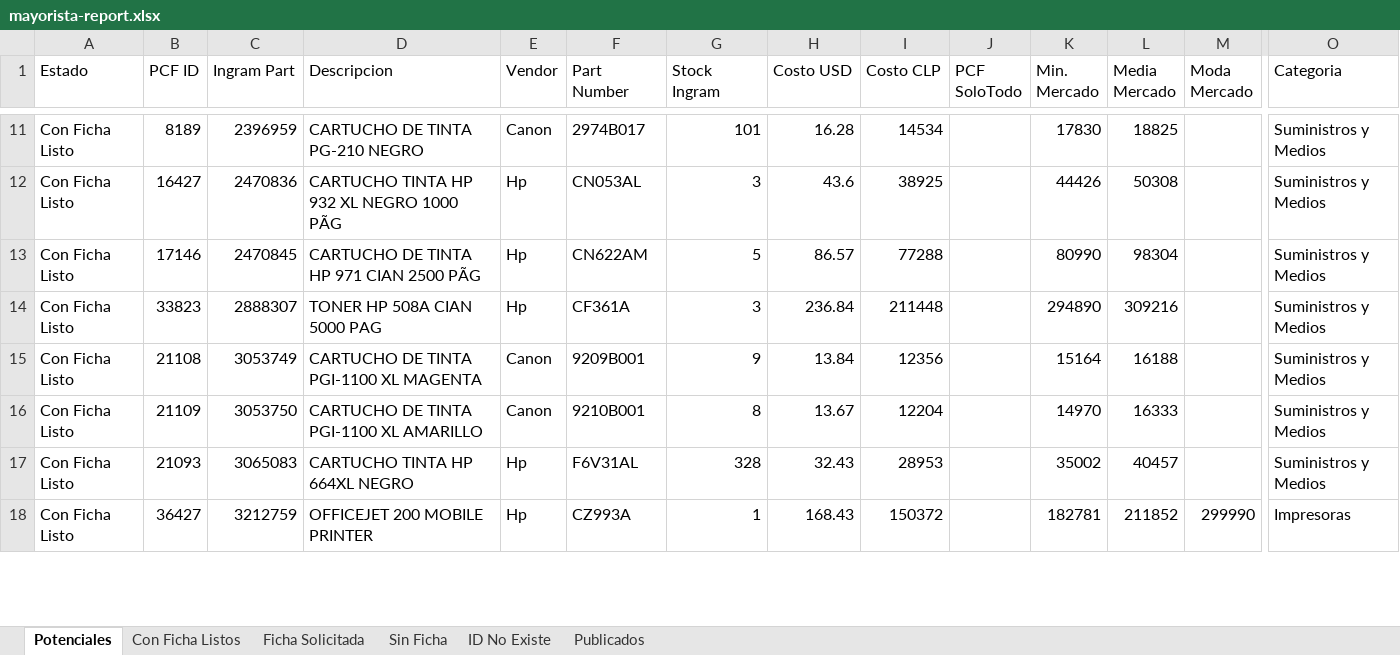
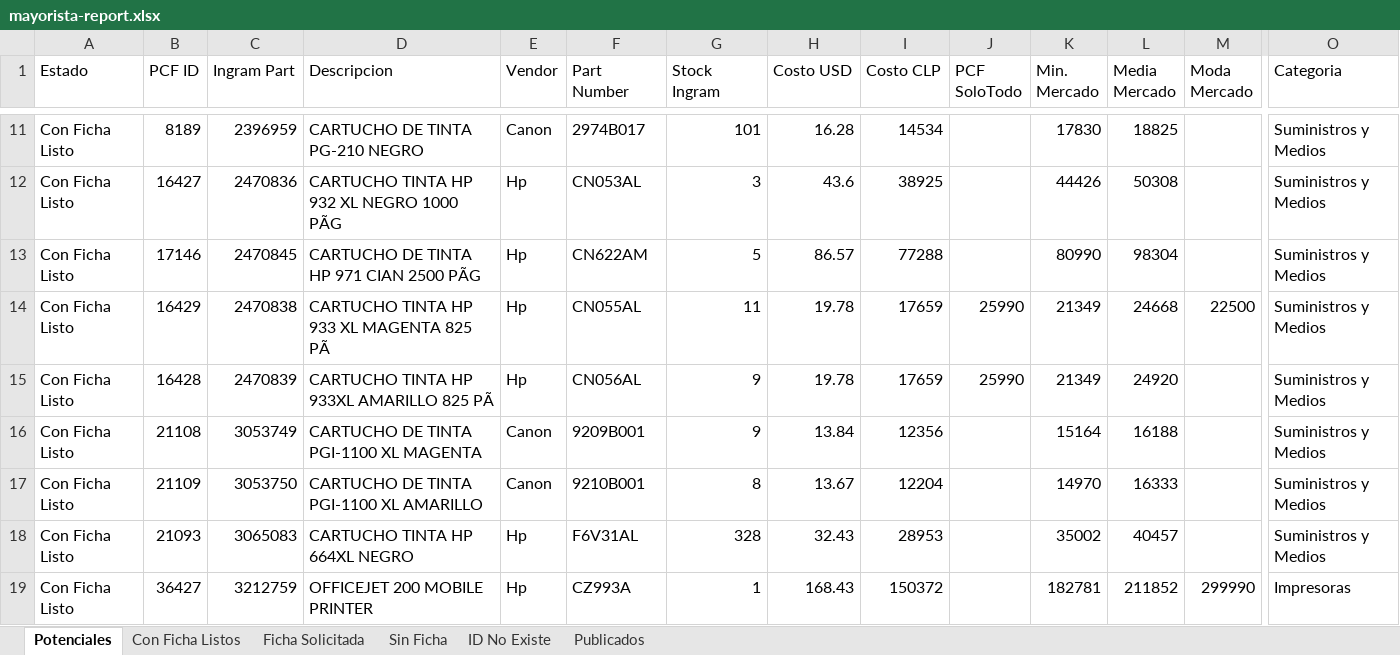
Before and after one commit to aincatoni/pcfactory-monitor-mayoristas, an Excel workbook: mayorista-report.xlsx, sheet Potenciales, drawn as a sheet; only a part is shown, gaps mark what is left out; values as stored, in another font and other column widths than the file's, no borders; removed rows and columns are numbered as before the commit, all else as after; rows hold the shown columns only; the diff covers the shown part only; the diff names each change by its address in the sheet, - before the commit and + after, or states it on an @@ line.

```diff
--- a/mayorista-report.xlsx (sheet Potenciales)
+++ b/mayorista-report.xlsx (sheet Potenciales)
-row 14: Con Ficha Listo | 33823 | 2888307 | TONER HP 508A CIAN 5000 PAG | Hp | CF361A | 3 | 236.84 | 211448 |  | 294890 | 309216 |  | Suministros y Medios
+row 14: Con Ficha Listo | 16429 | 2470838 | CARTUCHO TINTA HP 933 XL MAGENTA 825 PÃ | Hp | CN055AL | 11 | 19.78 | 17659 | 25990 | 21349 | 24668 | 22500 | Suministros y Medios
+row 15: Con Ficha Listo | 16428 | 2470839 | CARTUCHO TINTA HP 933XL AMARILLO 825 PÃ | Hp | CN056AL | 9 | 19.78 | 17659 | 25990 | 21349 | 24920 |  | Suministros y Medios
```
Also changed, not shown: 7 added rows, 4 removed rows, 19 moved rows and 13 edited cells elsewhere in this sheet, sheet Publicados, sheet Con Ficha Listos, sheet Ficha Solicitada, sheet ID No Existe, sheet Sin Ficha, 2 other files.
